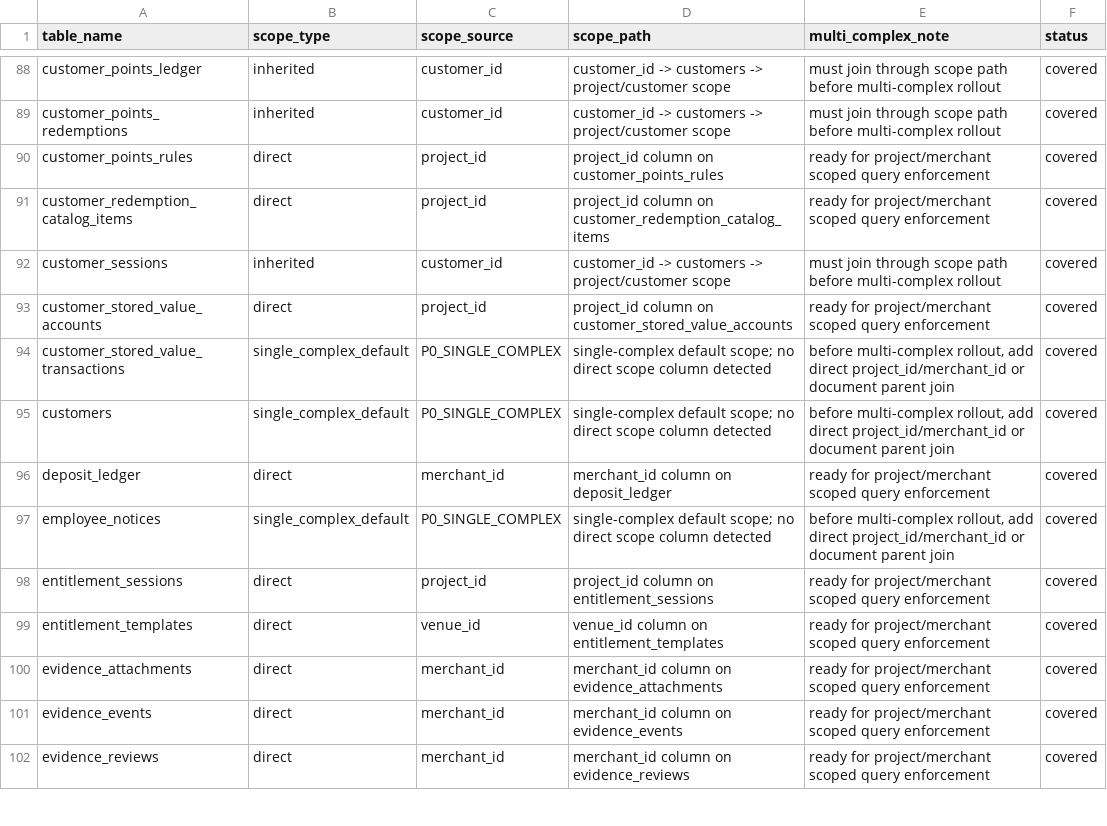
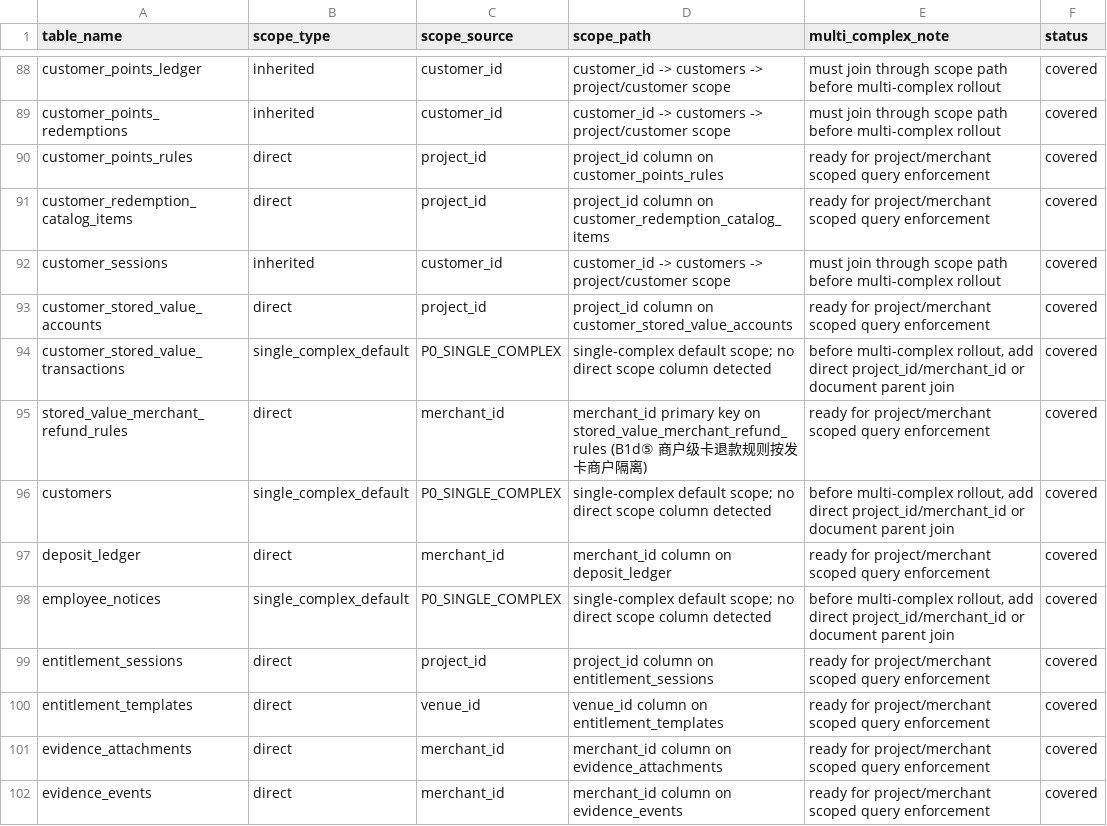
Before and after one commit to jxh1979/mall, a CSV file: docs/domain-ownership-scope-audit-v0.1.csv, drawn as a sheet; only a part is shown, gaps mark what is left out; the shorter side is filled out with more unchanged rows; the diff names each change by its address in the sheet, - before the commit and + after, or states it on an @@ line.

```diff
--- a/docs/domain-ownership-scope-audit-v0.1.csv
+++ b/docs/domain-ownership-scope-audit-v0.1.csv
+row 95: stored_value_merchant_refund_rules | direct | merchant_id | merchant_id primary key on stored_value_merchant_refund_rules (B1d⑤ 商户级卡退款规则按发卡商户隔离) | ready for project/merchant scoped query enforcement | covered
```
